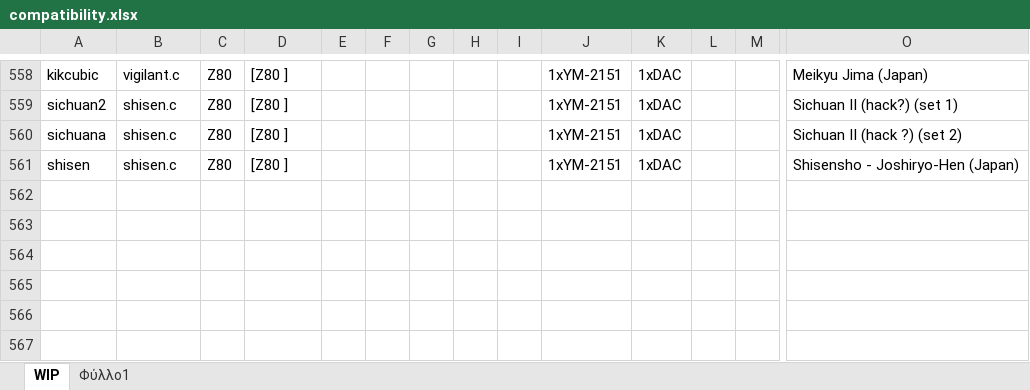
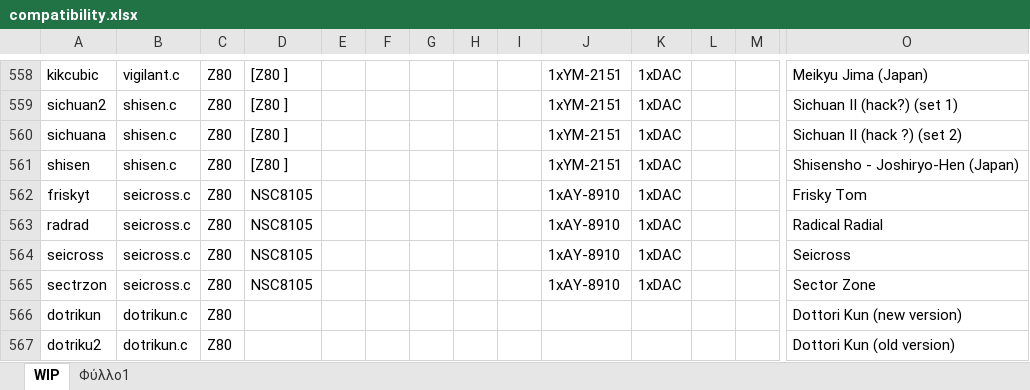
Before and after one commit to georgemoralis/arcadeflex-037b7-playground, an Excel workbook: compatibility.xlsx, sheet WIP, drawn as a sheet; only a part is shown, gaps mark what is left out; values as stored, in another font and other column widths than the file's, no borders; rows hold the shown columns only; the diff names each change by its address in the sheet, - before the commit and + after, or states it on an @@ line.

Commit message:
dotrikun,seicross drivers

```diff
--- a/compatibility.xlsx (sheet WIP)
+++ b/compatibility.xlsx (sheet WIP)
+row 562: friskyt | seicross.c | Z80 | NSC8105 |  |  |  |  |  | 1xAY-8910 | 1xDAC |  |  | Frisky Tom
+row 563: radrad | seicross.c | Z80 | NSC8105 |  |  |  |  |  | 1xAY-8910 | 1xDAC |  |  | Radical Radial
+row 564: seicross | seicross.c | Z80 | NSC8105 |  |  |  |  |  | 1xAY-8910 | 1xDAC |  |  | Seicross
+row 565: sectrzon | seicross.c | Z80 | NSC8105 |  |  |  |  |  | 1xAY-8910 | 1xDAC |  |  | Sector Zone
+row 566: dotrikun | dotrikun.c | Z80 |  |  |  |  |  |  |  |  |  |  | Dottori Kun (new version)
+row 567: dotriku2 | dotrikun.c | Z80 |  |  |  |  |  |  |  |  |  |  | Dottori Kun (old version)
```
Also changed, not shown: sheet Φύλλο1, 13 other files.
